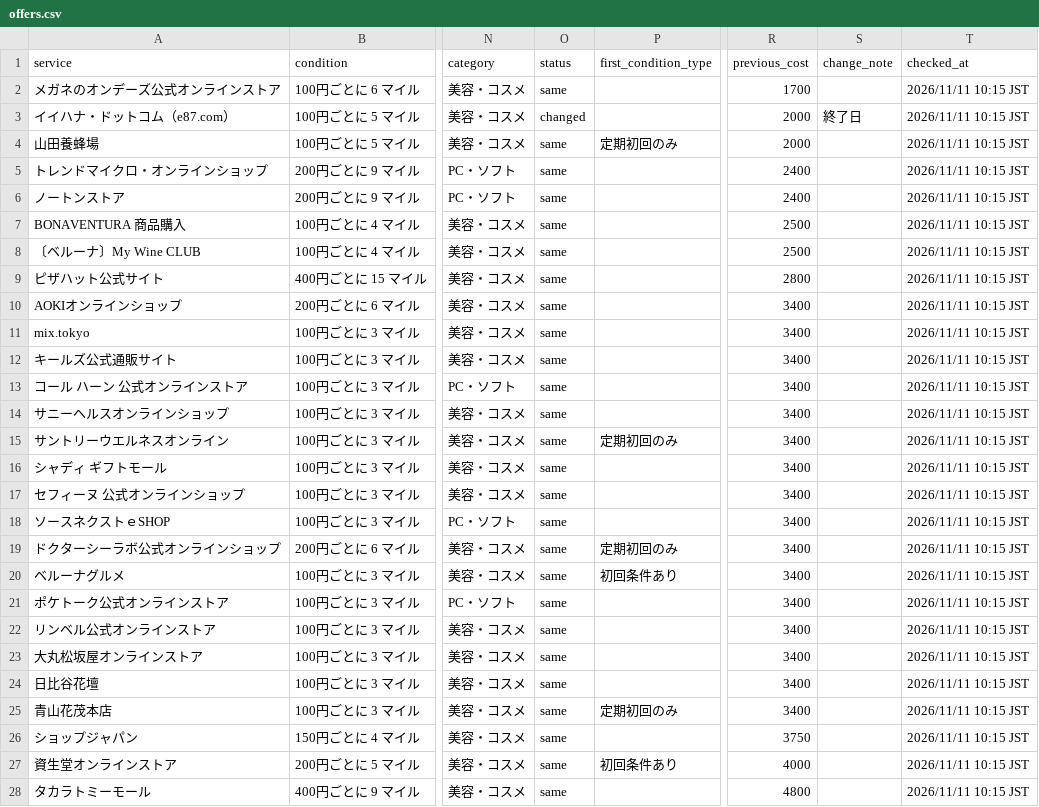
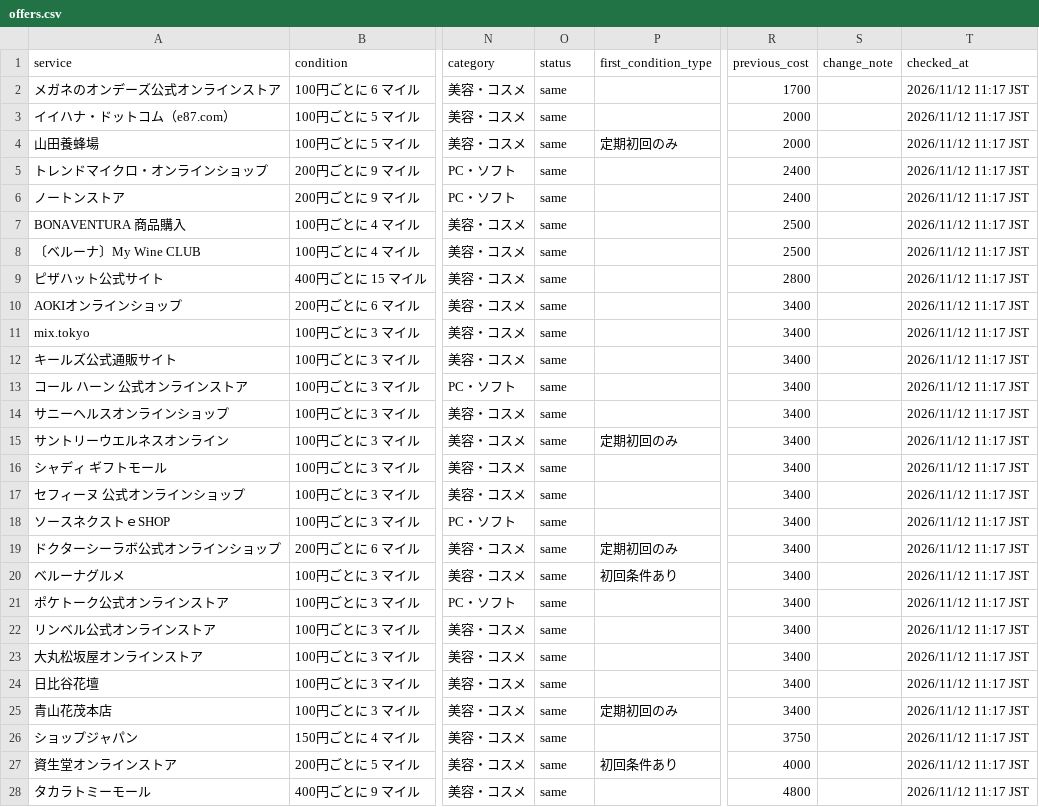
Before and after one commit to JUN-hash-png/jal-lsp-checker, a CSV file: data/offers.csv, drawn as a sheet; only a part is shown, gaps mark what is left out; the diff covers the shown part only; the diff names each change by its address in the sheet, - before the commit and + after, or states it on an @@ line.

```diff
--- a/data/offers.csv
+++ b/data/offers.csv
-T2:T28 (checked_at): 2026/11/11 10:15 JST
+T2:T28 (checked_at): 2026/11/12 11:17 JST
-O3 (status): changed
+O3 (status): same
-S3 (change_note): 終了日
+S3 (change_note): (empty)
```
Also changed, not shown: 27 edited cells elsewhere in this file, 2 other files.
